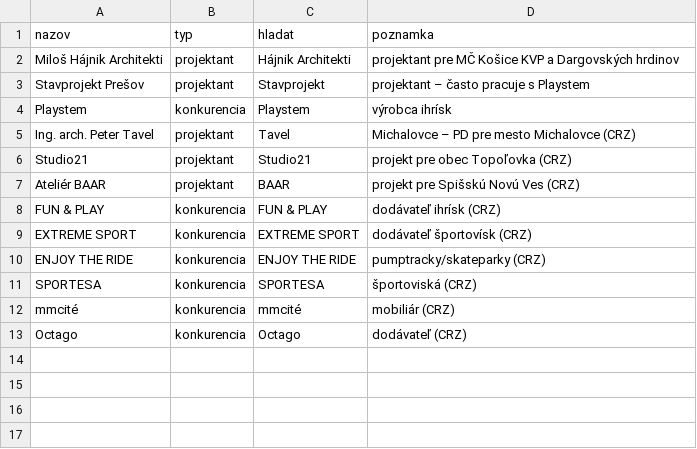
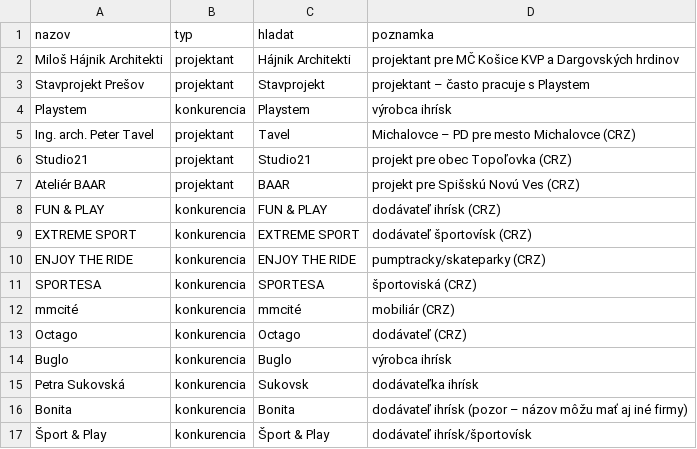
Before and after one commit to LeDia1988/obce-bott, a CSV file: firmy.csv, drawn as a sheet.

```diff
--- a/firmy.csv
+++ b/firmy.csv
@@ -13 +13,5 @@ mmcité,konkurencia,mmcité,mobiliár (CRZ)
 Octago,konkurencia,Octago,dodávateľ (CRZ)
+Buglo,konkurencia,Buglo,výrobca ihrísk
+Petra Sukovská,konkurencia,Sukovsk,dodávateľka ihrísk
+Bonita,konkurencia,Bonita,dodávateľ ihrísk (pozor – názov môžu mať aj iné firmy)
+Šport & Play,konkurencia,Šport & Play,dodávateľ ihrísk/športovísk
```
